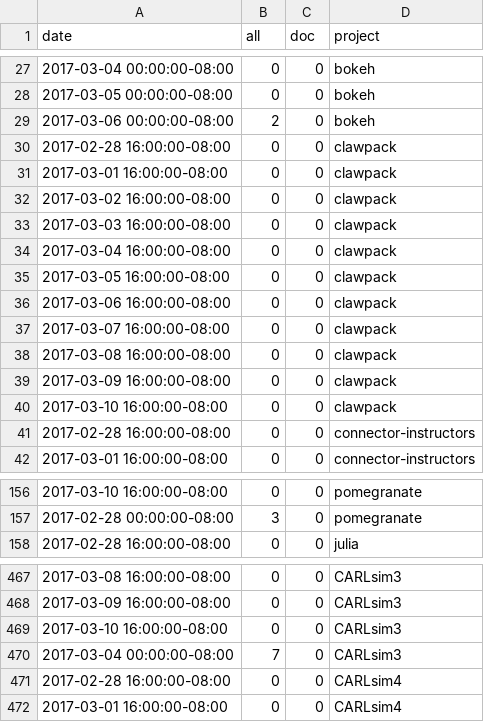
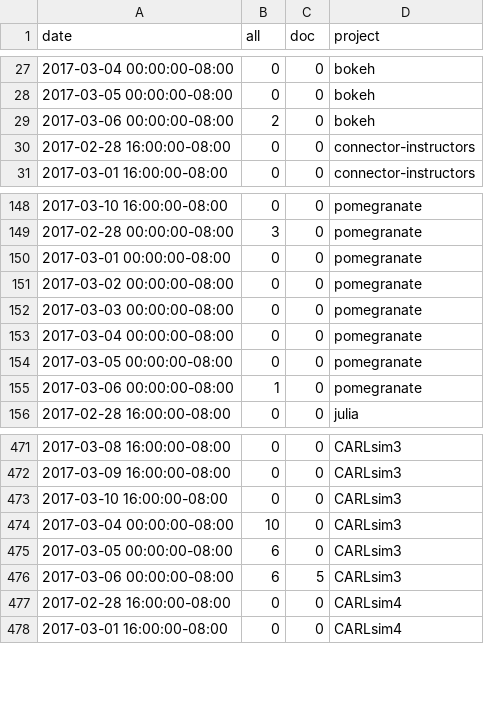
Before and after one commit to docathon/docathon, a CSV file: src/watchtower/.project_totals.csv, drawn as a sheet; only a part is shown, gaps mark what is left out; the diff covers the shown part only.

```diff
--- a/src/watchtower/.project_totals.csv
+++ b/src/watchtower/.project_totals.csv
@@ -29,13 +29,2 @@ date,all,doc,project
 2017-03-06 00:00:00-08:00,2,0,bokeh
-2017-02-28 16:00:00-08:00,0,0,clawpack
-2017-03-01 16:00:00-08:00,0,0,clawpack
-2017-03-02 16:00:00-08:00,0,0,clawpack
-2017-03-03 16:00:00-08:00,0,0,clawpack
-2017-03-04 16:00:00-08:00,0,0,clawpack
-2017-03-05 16:00:00-08:00,0,0,clawpack
-2017-03-06 16:00:00-08:00,0,0,clawpack
-2017-03-07 16:00:00-08:00,0,0,clawpack
-2017-03-08 16:00:00-08:00,0,0,clawpack
-2017-03-09 16:00:00-08:00,0,0,clawpack
-2017-03-10 16:00:00-08:00,0,0,clawpack
 2017-02-28 16:00:00-08:00,0,0,connector-instructors
@@ -157,2 +149,8 @@ date,all,doc,project
 2017-02-28 00:00:00-08:00,3,0,pomegranate
+2017-03-01 00:00:00-08:00,0,0,pomegranate
+2017-03-02 00:00:00-08:00,0,0,pomegranate
+2017-03-03 00:00:00-08:00,0,0,pomegranate
+2017-03-04 00:00:00-08:00,0,0,pomegranate
+2017-03-05 00:00:00-08:00,0,0,pomegranate
+2017-03-06 00:00:00-08:00,1,0,pomegranate
 2017-02-28 16:00:00-08:00,0,0,julia
@@ -469,3 +473,5 @@ date,all,doc,project
 2017-03-10 16:00:00-08:00,0,0,CARLsim3
-2017-03-04 00:00:00-08:00,7,0,CARLsim3
+2017-03-04 00:00:00-08:00,10,0,CARLsim3
+2017-03-05 00:00:00-08:00,6,0,CARLsim3
+2017-03-06 00:00:00-08:00,6,5,CARLsim3
 2017-02-28 16:00:00-08:00,0,0,CARLsim4
```
Also changed, not shown: 9 added rows and 7 edited cells elsewhere in this file, src/watchtower/.user_totals.csv, 1 other file.
